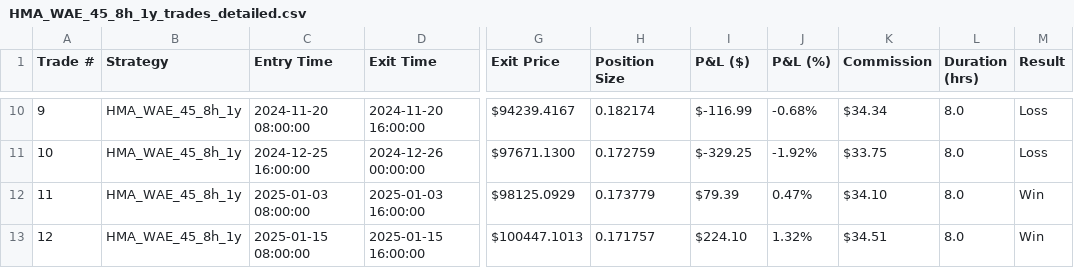
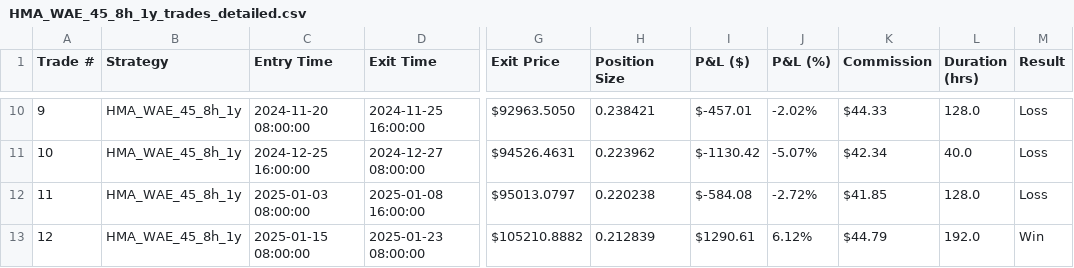
Before and after one commit to dsque22/cryptobacktester, a CSV file: results/HMA_WAE_45_8h_1y_trades_detailed.csv, drawn as a sheet; only a part is shown, gaps mark what is left out; the diff covers the shown part only; the diff names each change by its address in the sheet, - before the commit and + after, or states it on an @@ line.

```diff
--- a/results/HMA_WAE_45_8h_1y_trades_detailed.csv
+++ b/results/HMA_WAE_45_8h_1y_trades_detailed.csv
-D10 (Exit Time): 2024-11-20 16:00:00
+D10 (Exit Time): 2024-11-25 16:00:00
-G10 (Exit Price): $94239.4167
+G10 (Exit Price): $92963.5050
-H10 (Position Size): 0.182174
+H10 (Position Size): 0.238421
-I10 (P&L ($)): $-116.99
+I10 (P&L ($)): $-457.01
-J10 (P&L (%)): -0.68%
+J10 (P&L (%)): -2.02%
-K10 (Commission): $34.34
+K10 (Commission): $44.33
-L10 (Duration (hrs)): 8.0
+L10 (Duration (hrs)): 128.0
-D11 (Exit Time): 2024-12-26 00:00:00
+D11 (Exit Time): 2024-12-27 08:00:00
-G11 (Exit Price): $97671.1300
+G11 (Exit Price): $94526.4631
-H11 (Position Size): 0.172759
+H11 (Position Size): 0.223962
-I11 (P&L ($)): $-329.25
+I11 (P&L ($)): $-1130.42
-J11 (P&L (%)): -1.92%
+J11 (P&L (%)): -5.07%
-K11 (Commission): $33.75
+K11 (Commission): $42.34
-L11 (Duration (hrs)): 8.0
+L11 (Duration (hrs)): 40.0
-D12 (Exit Time): 2025-01-03 16:00:00
+D12 (Exit Time): 2025-01-08 16:00:00
-G12 (Exit Price): $98125.0929
+G12 (Exit Price): $95013.0797
-H12 (Position Size): 0.173779
+H12 (Position Size): 0.220238
-I12 (P&L ($)): $79.39
+I12 (P&L ($)): $-584.08
-J12 (P&L (%)): 0.47%
+J12 (P&L (%)): -2.72%
-K12 (Commission): $34.10
+K12 (Commission): $41.85
-L12 (Duration (hrs)): 8.0
+L12 (Duration (hrs)): 128.0
-M12 (Result): Win
+M12 (Result): Loss
-D13 (Exit Time): 2025-01-15 16:00:00
+D13 (Exit Time): 2025-01-23 08:00:00
-G13 (Exit Price): $100447.1013
+G13 (Exit Price): $105210.8882
-H13 (Position Size): 0.171757
+H13 (Position Size): 0.212839
-I13 (P&L ($)): $224.10
+I13 (P&L ($)): $1290.61
-J13 (P&L (%)): 1.32%
+J13 (P&L (%)): 6.12%
-K13 (Commission): $34.51
+K13 (Commission): $44.79
-L13 (Duration (hrs)): 8.0
+L13 (Duration (hrs)): 192.0
```
Also changed, not shown: 102 edited cells elsewhere in this file, results/HMA_WAE_45_8h_1y_performance_metrics.csv, 3 other files.
